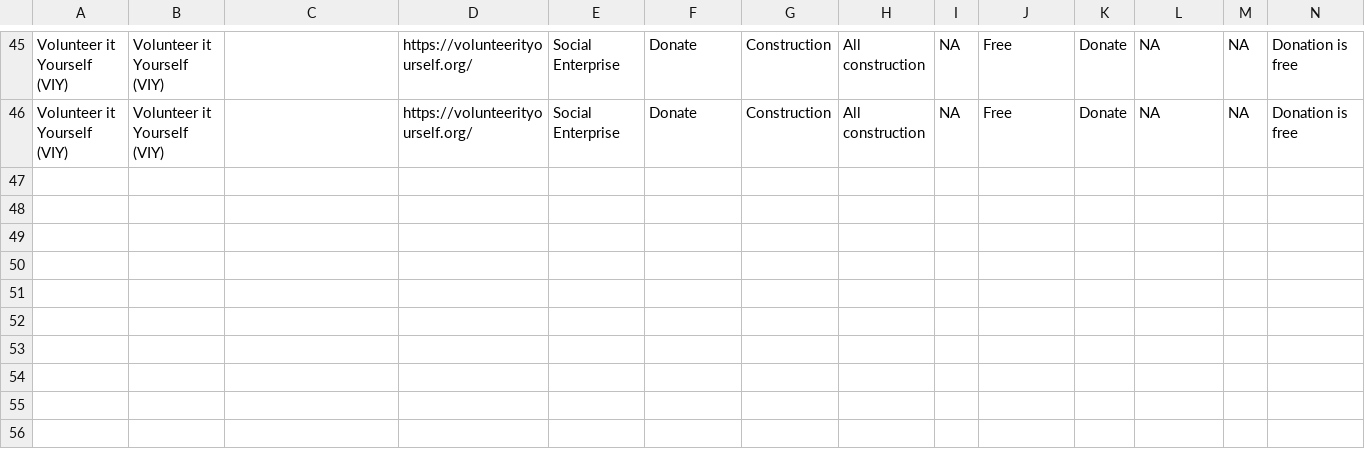
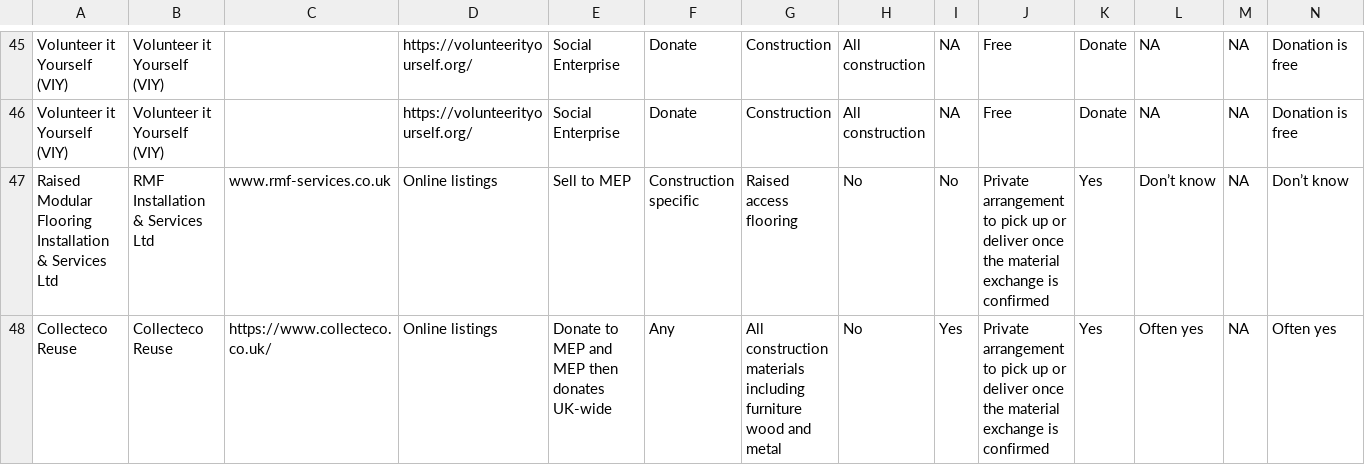
Before and after one commit to SW2893/sustainabilitytool-maps, a CSV file: src/mep/data.csv, drawn as a sheet; only a part is shown, gaps mark what is left out; rows hold the shown columns only; the diff names each change by its address in the sheet, - before the commit and + after, or states it on an @@ line.

Commit message:
Added 2 new MEPS: RMF and Collecteco

```diff
--- a/src/mep/data.csv
+++ b/src/mep/data.csv
+row 47: Raised Modular Flooring Installation & Services Ltd | RMF Installation & Services Ltd | www.rmf-services.co.uk | Online listings | Sell to MEP | Construction specific | Raised access flooring | No | No | Private arrangement to pick up or deliver once the material exchange is confirmed | Yes | Don’t know | NA | Don’t know
+row 48: Collecteco Reuse | Collecteco Reuse | https://www.collecteco.co.uk/ | Online listings | Donate to MEP and MEP then donates UK-wide | Any | All construction materials including furniture wood and metal | No | Yes | Private arrangement to pick up or deliver once the material exchange is confirmed | Yes | Often yes | NA | Often yes
```
